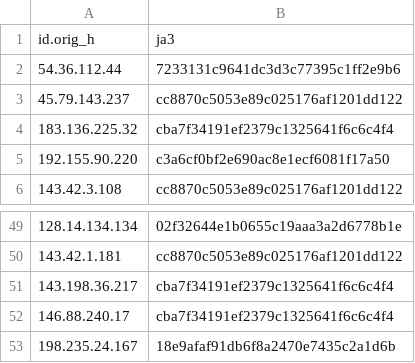
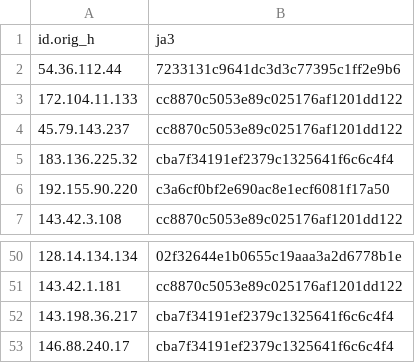
Before and after one commit to LeargasSecurity/ja3-fingerprint-repository, a CSV file: illuminate-honeypot-ja3-fingerprints.csv, drawn as a sheet; only a part is shown, gaps mark what is left out.

```diff
--- a/illuminate-honeypot-ja3-fingerprints.csv
+++ b/illuminate-honeypot-ja3-fingerprints.csv
@@ -2,2 +2,3 @@ id.orig_h,ja3
 54.36.112.44,7233131c9641dc3d3c77395c1ff2e9b6
+172.104.11.133,cc8870c5053e89c025176af1201dd122
 45.79.143.237,cc8870c5053e89c025176af1201dd122
@@ -52,2 +53 @@ id.orig_h,ja3
 146.88.240.17,cba7f34191ef2379c1325641f6c6c4f4
-198.235.24.167,18e9afaf91db6f8a2470e7435c2a1d6b
```
Also changed, not shown: 1 other file.
